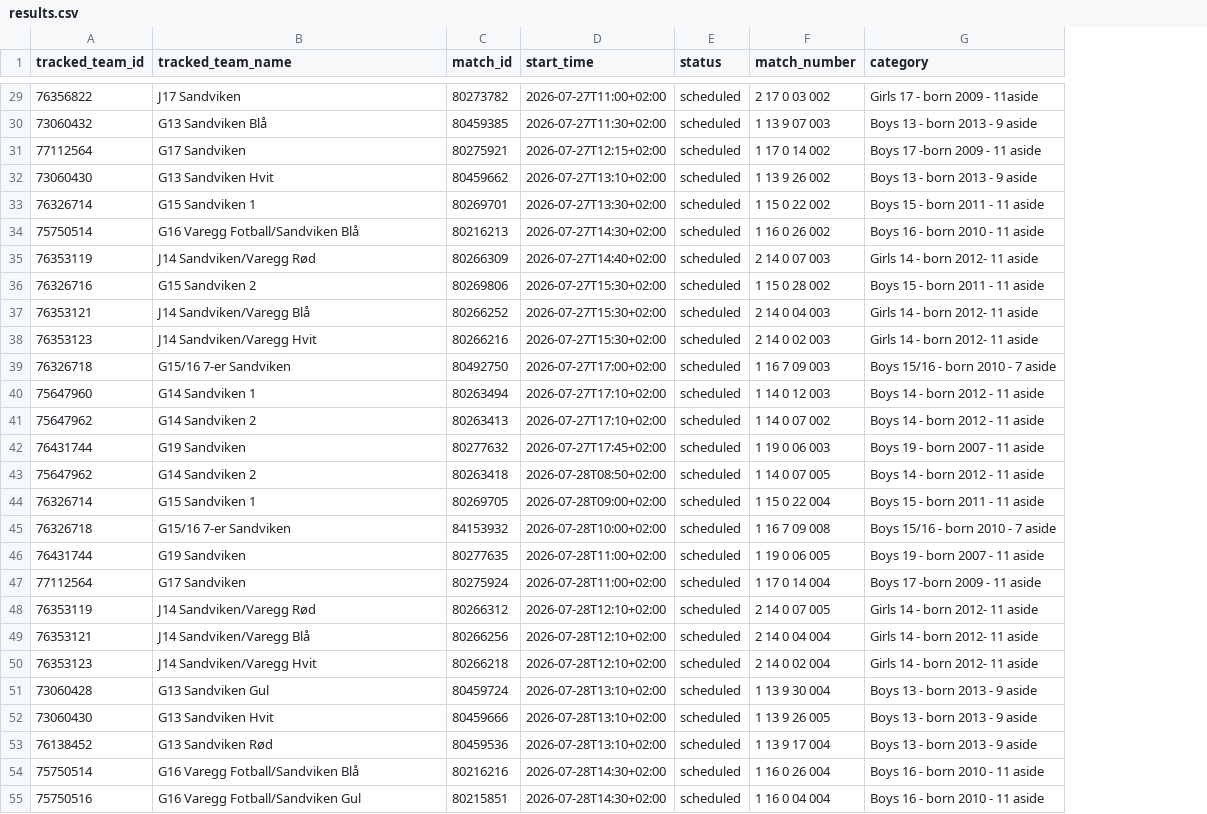
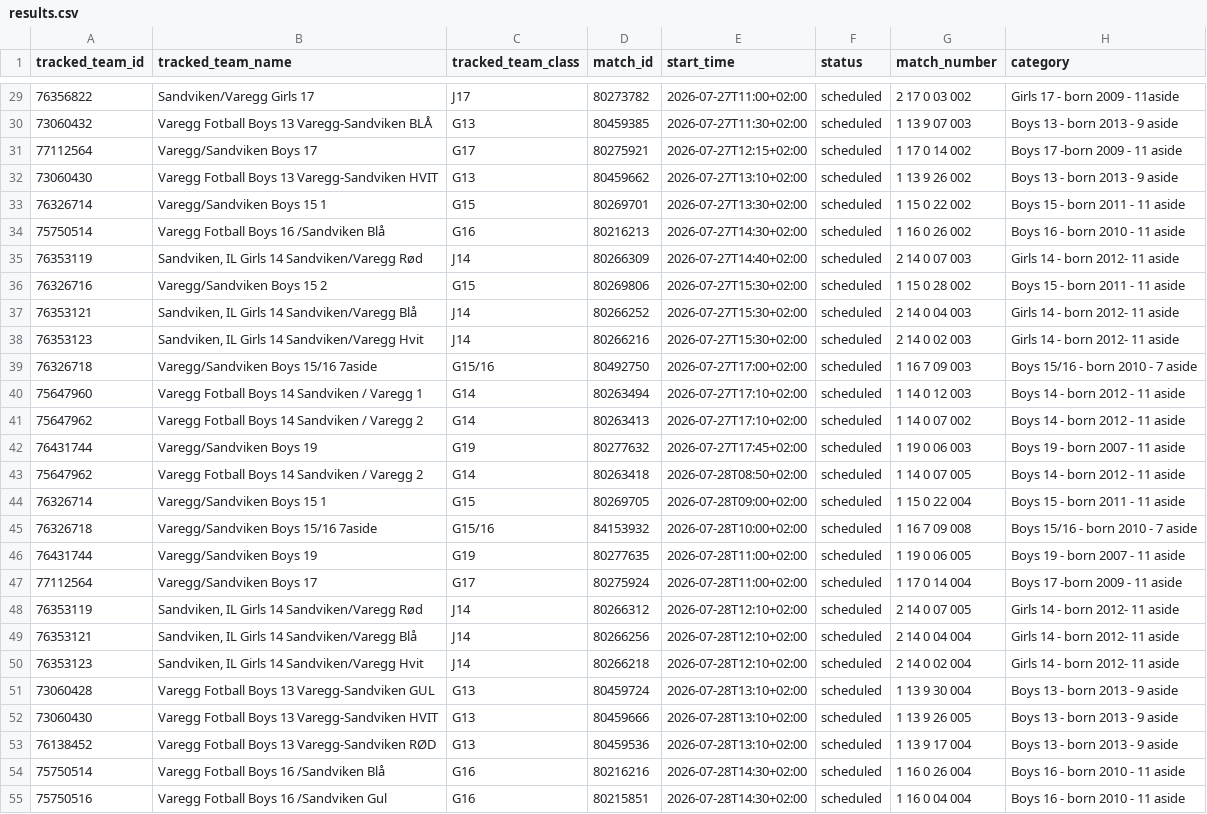
Before and after one commit to lambrechts/2026-norwaycup-resultater, a CSV file: data/results.csv, drawn as a sheet; only a part is shown, gaps mark what is left out; the diff covers the shown part only; the diff names each change by its address in the sheet, - before the commit and + after, or states it on an @@ line.

```diff
--- a/data/results.csv
+++ b/data/results.csv
+column C (tracked_team_class), rows 29-55: J17 | G13 | G17 | G13 | G15 | G16 | J14 | G15 | J14 | J14 | G15/16 | G14 | G14 | G19 | G14 | G15 | G15/16 | G19 | G17 | J14 | J14 | J14 | G13 | G13 | G13 | G16 | G16
-B29 (tracked_team_name): J17 Sandviken
+B29 (tracked_team_name): Sandviken/Varegg Girls 17
-B30 (tracked_team_name): G13 Sandviken Blå
+B30 (tracked_team_name): Varegg Fotball Boys 13 Varegg-Sandviken BLÅ
-B31 (tracked_team_name): G17 Sandviken
+B31 (tracked_team_name): Varegg/Sandviken Boys 17
-B32 (tracked_team_name): G13 Sandviken Hvit
+B32 (tracked_team_name): Varegg Fotball Boys 13 Varegg-Sandviken HVIT
-B33 (tracked_team_name): G15 Sandviken 1
+B33 (tracked_team_name): Varegg/Sandviken Boys 15 1
-B34 (tracked_team_name): G16 Varegg Fotball/Sandviken Blå
+B34 (tracked_team_name): Varegg Fotball Boys 16 /Sandviken Blå
-B35 (tracked_team_name): J14 Sandviken/Varegg Rød
+B35 (tracked_team_name): Sandviken, IL Girls 14 Sandviken/Varegg Rød
-B36 (tracked_team_name): G15 Sandviken 2
+B36 (tracked_team_name): Varegg/Sandviken Boys 15 2
-B37 (tracked_team_name): J14 Sandviken/Varegg Blå
+B37 (tracked_team_name): Sandviken, IL Girls 14 Sandviken/Varegg Blå
-B38 (tracked_team_name): J14 Sandviken/Varegg Hvit
+B38 (tracked_team_name): Sandviken, IL Girls 14 Sandviken/Varegg Hvit
-B39 (tracked_team_name): G15/16 7-er Sandviken
+B39 (tracked_team_name): Varegg/Sandviken Boys 15/16 7aside
-B40 (tracked_team_name): G14 Sandviken 1
+B40 (tracked_team_name): Varegg Fotball Boys 14 Sandviken / Varegg 1
-B41 (tracked_team_name): G14 Sandviken 2
+B41 (tracked_team_name): Varegg Fotball Boys 14 Sandviken / Varegg 2
-B42 (tracked_team_name): G19 Sandviken
+B42 (tracked_team_name): Varegg/Sandviken Boys 19
-B43 (tracked_team_name): G14 Sandviken 2
+B43 (tracked_team_name): Varegg Fotball Boys 14 Sandviken / Varegg 2
-B44 (tracked_team_name): G15 Sandviken 1
+B44 (tracked_team_name): Varegg/Sandviken Boys 15 1
-B45 (tracked_team_name): G15/16 7-er Sandviken
+B45 (tracked_team_name): Varegg/Sandviken Boys 15/16 7aside
-B46 (tracked_team_name): G19 Sandviken
+B46 (tracked_team_name): Varegg/Sandviken Boys 19
-B47 (tracked_team_name): G17 Sandviken
+B47 (tracked_team_name): Varegg/Sandviken Boys 17
-B48 (tracked_team_name): J14 Sandviken/Varegg Rød
+B48 (tracked_team_name): Sandviken, IL Girls 14 Sandviken/Varegg Rød
-B49 (tracked_team_name): J14 Sandviken/Varegg Blå
+B49 (tracked_team_name): Sandviken, IL Girls 14 Sandviken/Varegg Blå
-B50 (tracked_team_name): J14 Sandviken/Varegg Hvit
+B50 (tracked_team_name): Sandviken, IL Girls 14 Sandviken/Varegg Hvit
-B51 (tracked_team_name): G13 Sandviken Gul
+B51 (tracked_team_name): Varegg Fotball Boys 13 Varegg-Sandviken GUL
-B52 (tracked_team_name): G13 Sandviken Hvit
+B52 (tracked_team_name): Varegg Fotball Boys 13 Varegg-Sandviken HVIT
-B53 (tracked_team_name): G13 Sandviken Rød
+B53 (tracked_team_name): Varegg Fotball Boys 13 Varegg-Sandviken RØD
-B54 (tracked_team_name): G16 Varegg Fotball/Sandviken Blå
+B54 (tracked_team_name): Varegg Fotball Boys 16 /Sandviken Blå
-B55 (tracked_team_name): G16 Varegg Fotball/Sandviken Gul
+B55 (tracked_team_name): Varegg Fotball Boys 16 /Sandviken Gul
```
Also changed, not shown: 34 edited cells elsewhere in this file, 4 other files.
